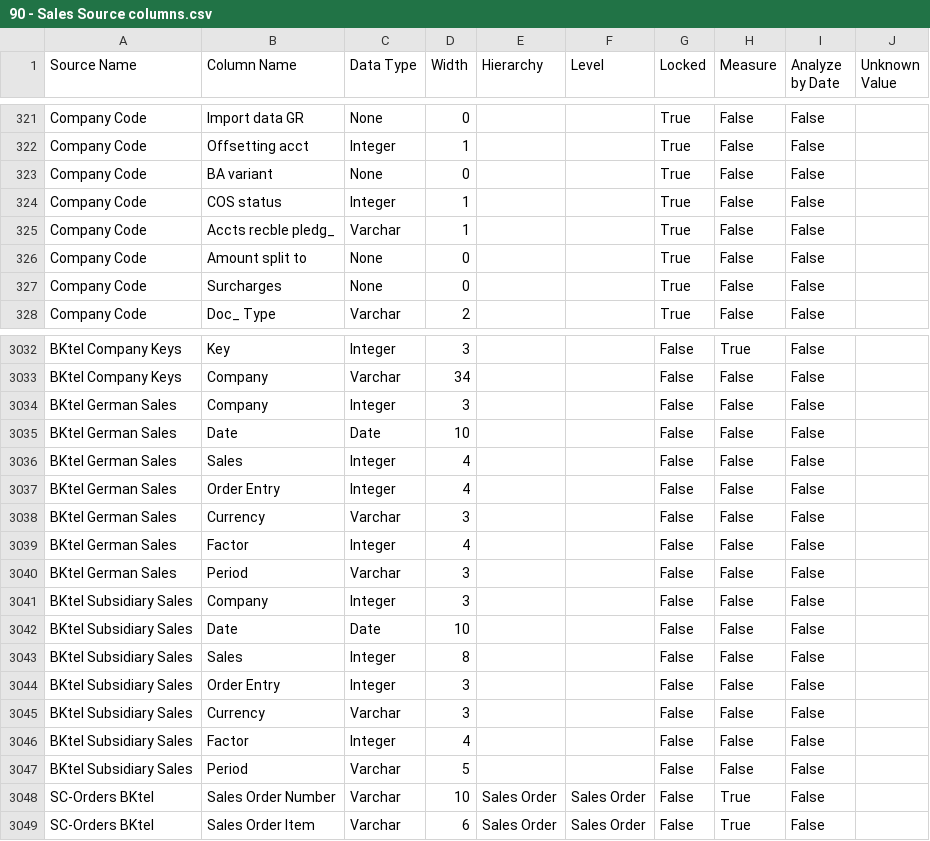
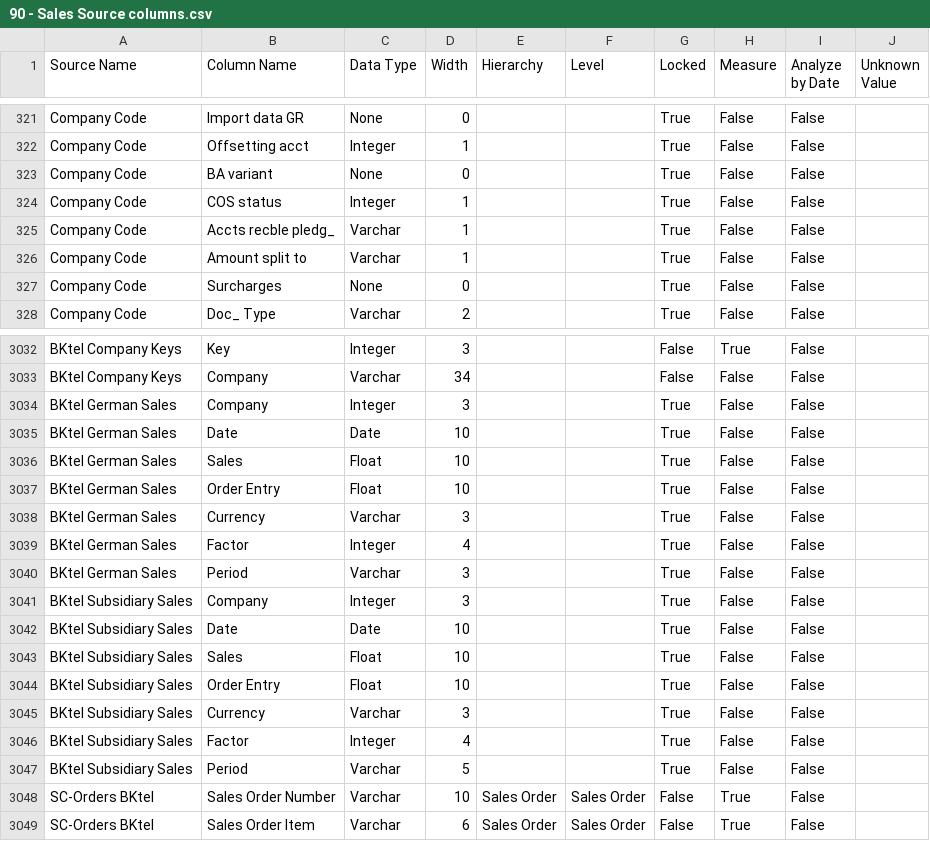
Before and after one commit to Centelli/40-Sales, a CSV file: 90 - Sales/90 - Sales Source columns.csv, drawn as a sheet; only a part is shown, gaps mark what is left out.

```diff
--- a/90 - Sales/90 - Sales Source columns.csv
+++ b/90 - Sales/90 - Sales Source columns.csv
@@ -325,3 +325,3 @@ Company Code,COS status,Integer,1,,,True,False,False,
 Company Code,Accts recble pledg_,Varchar,1,,,True,False,False,
-Company Code,Amount split to,None,0,,,True,False,False,
+Company Code,Amount split to,Varchar,1,,,True,False,False,
 Company Code,Surcharges,None,0,,,True,False,False,
@@ -3033,16 +3033,16 @@ BKtel Company Keys,Key,Integer,3,,,False,True,False,
 BKtel Company Keys,Company,Varchar,34,,,False,False,False,
-BKtel German Sales,Company,Integer,3,,,False,False,False,
-BKtel German Sales,Date,Date,10,,,False,False,False,
-BKtel German Sales,Sales,Integer,4,,,False,False,False,
-BKtel German Sales,Order Entry,Integer,4,,,False,False,False,
-BKtel German Sales,Currency,Varchar,3,,,False,False,False,
-BKtel German Sales,Factor,Integer,4,,,False,False,False,
-BKtel German Sales,Period,Varchar,3,,,False,False,False,
-BKtel Subsidiary Sales,Company,Integer,3,,,False,False,False,
-BKtel Subsidiary Sales,Date,Date,10,,,False,False,False,
-BKtel Subsidiary Sales,Sales,Integer,8,,,False,False,False,
-BKtel Subsidiary Sales,Order Entry,Integer,3,,,False,False,False,
-BKtel Subsidiary Sales,Currency,Varchar,3,,,False,False,False,
-BKtel Subsidiary Sales,Factor,Integer,4,,,False,False,False,
-BKtel Subsidiary Sales,Period,Varchar,5,,,False,False,False,
+BKtel German Sales,Company,Integer,3,,,True,False,False,
+BKtel German Sales,Date,Date,10,,,True,False,False,
+BKtel German Sales,Sales,Float,10,,,True,False,False,
+BKtel German Sales,Order Entry,Float,10,,,True,False,False,
+BKtel German Sales,Currency,Varchar,3,,,True,False,False,
+BKtel German Sales,Factor,Integer,4,,,True,False,False,
+BKtel German Sales,Period,Varchar,3,,,True,False,False,
+BKtel Subsidiary Sales,Company,Integer,3,,,True,False,False,
+BKtel Subsidiary Sales,Date,Date,10,,,True,False,False,
+BKtel Subsidiary Sales,Sales,Float,10,,,True,False,False,
+BKtel Subsidiary Sales,Order Entry,Float,10,,,True,False,False,
+BKtel Subsidiary Sales,Currency,Varchar,3,,,True,False,False,
+BKtel Subsidiary Sales,Factor,Integer,4,,,True,False,False,
+BKtel Subsidiary Sales,Period,Varchar,5,,,True,False,False,
 SC-Orders BKtel,Sales Order Number,Varchar,10,Sales Order,Sales Order,False,True,False,
```
Also changed, not shown: 3 other files.
